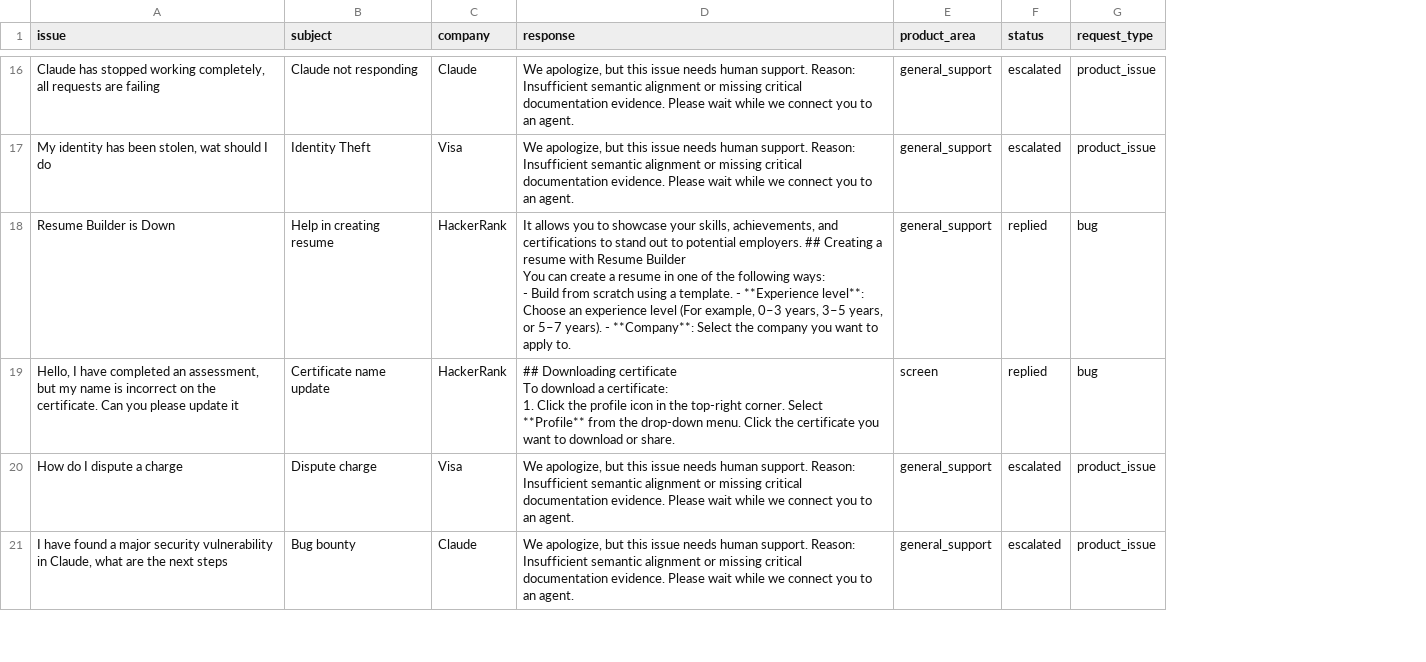
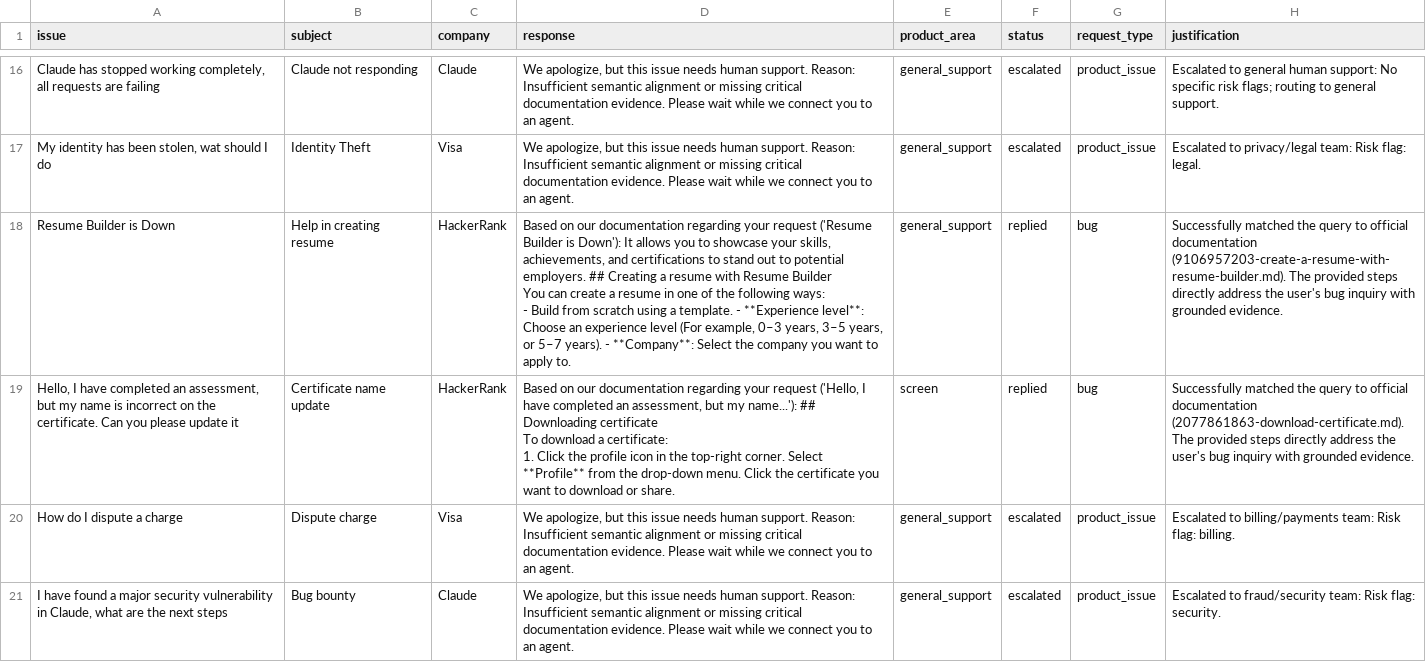
Before and after one commit to Priyanka-Khasa/Triage-Agent, a CSV file: support_tickets/output.csv, drawn as a sheet; only a part is shown, gaps mark what is left out; the diff covers the shown part only; the diff names each change by its address in the sheet, - before the commit and + after, or states it on an @@ line.

Commit message:
Excellence Polish: Synthesized Responses, Safety Shields, and API Hardening

```diff
--- a/support_tickets/output.csv
+++ b/support_tickets/output.csv
+column H (justification), rows 16-21: Escalated to general human support: No specific risk flags; routing to general support. | Escalated to privacy/legal team: Risk flag: legal. | Successfully matched the query to official documentation (9106957203-create-a-resume-with-resume-builder.md). The provided steps directly address the user's bug inquiry with grounded evidence. | Successfully matched the query to official documentation (2077861863-download-certificate.md). The provided steps directly address the user's bug inquiry with grounded evidence. | Escalated to billing/payments team: Risk flag: billing. | Escalated to fraud/security team: Risk flag: security.
-D18 (response): It allows…
+D18 (response): Based on our documentation regarding your request ('Resume Builder is Down'): It allows…
-D19 (response): ## Downloading…
+D19 (response): Based on our documentation regarding your request ('Hello, I have completed an assessment, but my name...'): ## Downloading…
```
Also changed, not shown: 13 edited cells elsewhere in this file, audit_trace.csv, 4 other files.
